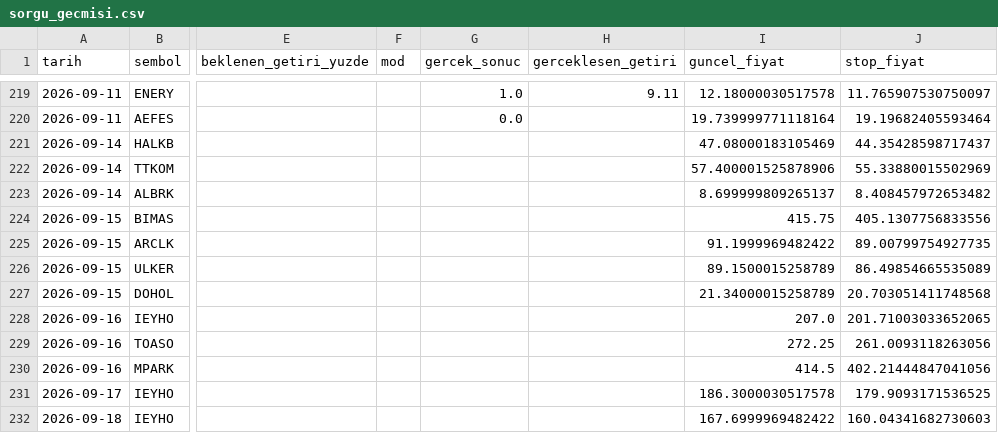
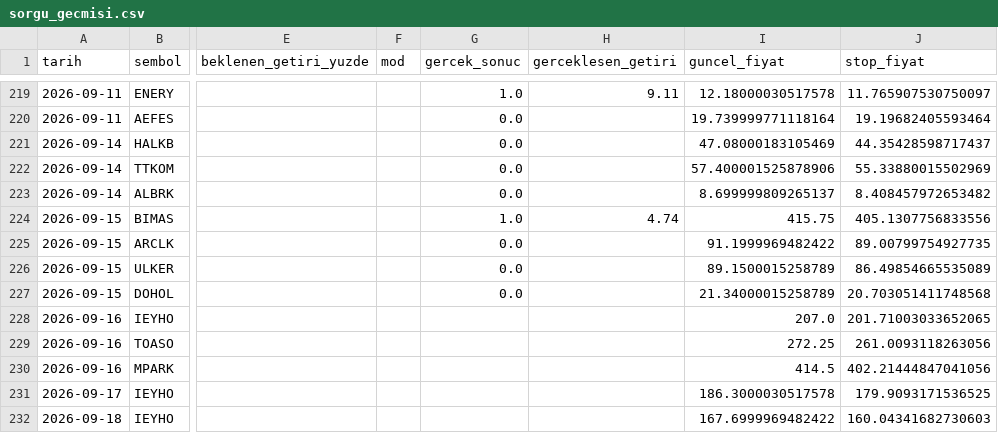
Before and after one commit to sifirdanbine01-commits/bist100-ai-tahmin, a CSV file: sorgu_gecmisi.csv, drawn as a sheet; only a part is shown, gaps mark what is left out; the diff names each change by its address in the sheet, - before the commit and + after, or states it on an @@ line.

```diff
--- a/sorgu_gecmisi.csv
+++ b/sorgu_gecmisi.csv
-G221:G223 (gercek_sonuc): (empty)
+G221:G223 (gercek_sonuc): 0.0
-G224 (gercek_sonuc): (empty)
+G224 (gercek_sonuc): 1.0
-H224 (gerceklesen_getiri): (empty)
+H224 (gerceklesen_getiri): 4.74
-G225:G227 (gercek_sonuc): (empty)
+G225:G227 (gercek_sonuc): 0.0
```
Also changed, not shown: 7 other files.
